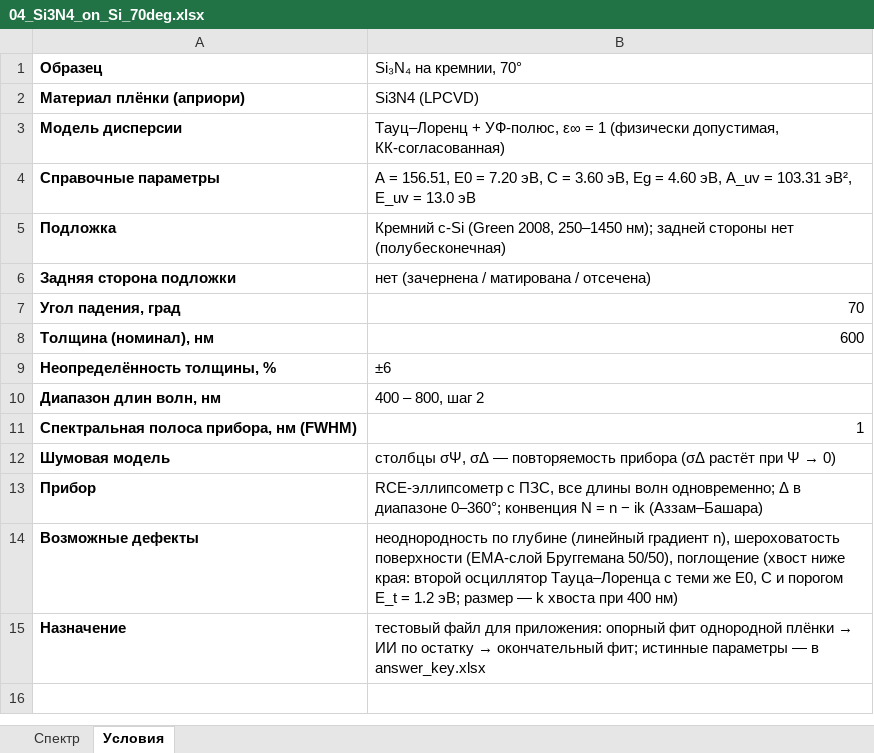
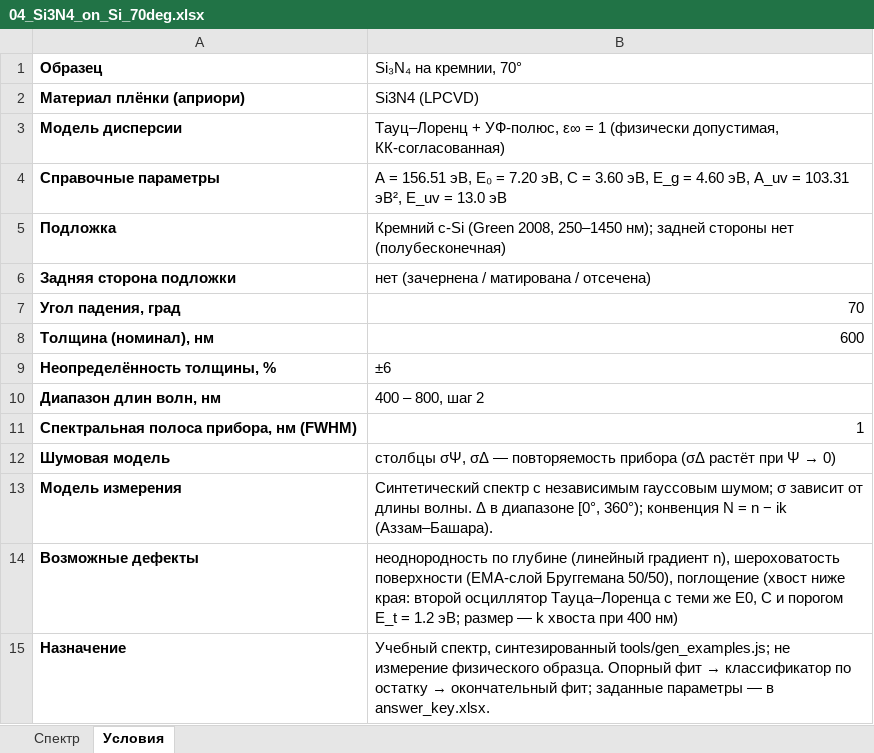
Before and after one commit to Costapop/SE-Astra, an Excel workbook: examples/04_Si3N4_on_Si_70deg.xlsx, sheet Условия, drawn as a sheet; values as stored, in another font and other column widths than the file's, no borders; removed rows and columns are numbered as before the commit, all else as after; the diff names each change by its address in the sheet, - before the commit and + after, or states it on an @@ line.

```diff
--- a/examples/04_Si3N4_on_Si_70deg.xlsx (sheet Условия)
+++ b/examples/04_Si3N4_on_Si_70deg.xlsx (sheet Условия)
-B4 (Si₃N₄ на кремнии, 70°): A = 156.51, E0 = 7.20 эВ, C = 3.60 эВ, Eg = 4.60…
+B4 (Si₃N₄ на кремнии, 70°): A = 156.51 эВ, E₀ = 7.20 эВ, C = 3.60 эВ, E_g = 4.60…
-row 13: Прибор | RCE-эллипсометр с ПЗС, все длины волн одновременно; Δ в диапазоне 0–360°; конвенция N = n − ik (Аззам–Башара)
+row 13: Модель измерения | Синтетический спектр с независимым гауссовым шумом; σ зависит от длины волны. Δ в диапазоне [0°, 360°); конвенция N = n − ik (Аззам–Башара).
@@ B15 (Si₃N₄ на кремнии, 70°): тестовый файл для приложения: опорный фит однородной плёнки → ИИ по остатку → окончательный фит; истинные параметры — в answer_key.xlsx → Учебный спектр, синтезированный tools/gen_examples.js; не измерение физического образца. Опорный фит → классификатор по остатку → окончательный фит; заданные параметры — в answer_key.xlsx. @@
```
Also changed, not shown: examples/02_Ta2O5_on_fused_silica_60deg.xlsx, examples/05_HfO2_on_Si_65deg.xlsx, 28 other files.
